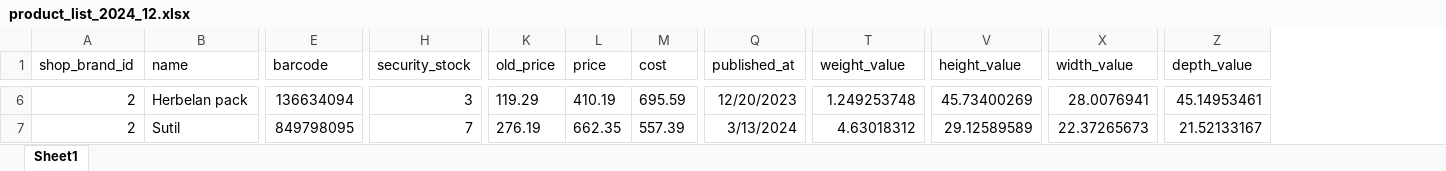
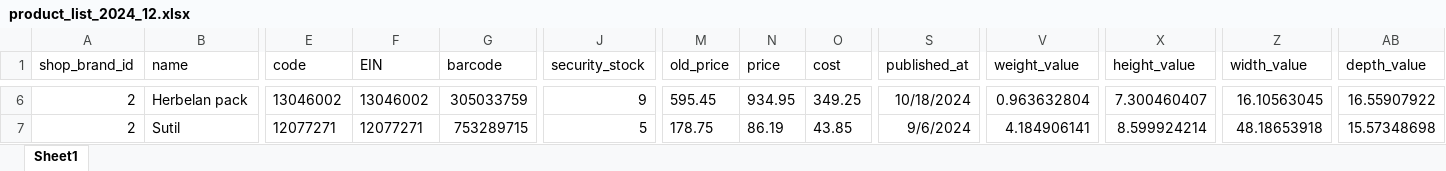
Before and after one commit to selhabibe/muster-dikson-project, an Excel workbook: public/exports/product_list_2024_12.xlsx, sheet Sheet1, drawn as a sheet; only a part is shown, gaps mark what is left out; values as stored, in another font and other column widths than the file's, no borders; addresses are those after the commit; the diff covers the shown part only; the diff names each change by its address in the sheet, - before the commit and + after, or states it on an @@ line.

```diff
--- a/public/exports/product_list_2024_12.xlsx (sheet Sheet1)
+++ b/public/exports/product_list_2024_12.xlsx (sheet Sheet1)
+column E (code), rows 6-7: 13046002 | 12077271
+column F (EIN), rows 6-7: 13046002 | 12077271
-G6 (barcode): 136634094
+G6 (barcode): 305033759
-J6 (security_stock): 3
+J6 (security_stock): 9
-M6 (old_price): 119.29
+M6 (old_price): 595.45
-N6 (price): 410.19
+N6 (price): 934.95
-O6 (cost): 695.59
+O6 (cost): 349.25
-S6 (published_at): 12/20/2023
+S6 (published_at): 10/18/2024
-V6 (weight_value): 1.249253748
+V6 (weight_value): 0.963632804
-X6 (height_value): 45.73400269
+X6 (height_value): 7.300460407
-Z6 (width_value): 28.0076941
+Z6 (width_value): 16.10563045
-AB6 (depth_value): 45.14953461
+AB6 (depth_value): 16.55907922
-G7 (barcode): 849798095
+G7 (barcode): 753289715
-J7 (security_stock): 7
+J7 (security_stock): 5
-M7 (old_price): 276.19
+M7 (old_price): 178.75
-N7 (price): 662.35
+N7 (price): 86.19
-O7 (cost): 557.39
+O7 (cost): 43.85
-S7 (published_at): 3/13/2024
+S7 (published_at): 9/6/2024
-V7 (weight_value): 4.63018312
+V7 (weight_value): 4.184906141
-X7 (height_value): 29.12589589
+X7 (height_value): 8.599924214
-Z7 (width_value): 22.37265673
+Z7 (width_value): 48.18653918
-AB7 (depth_value): 21.52133167
+AB7 (depth_value): 15.57348698
```
Also changed, not shown: 466 edited cells elsewhere in this sheet, 3 other files.
